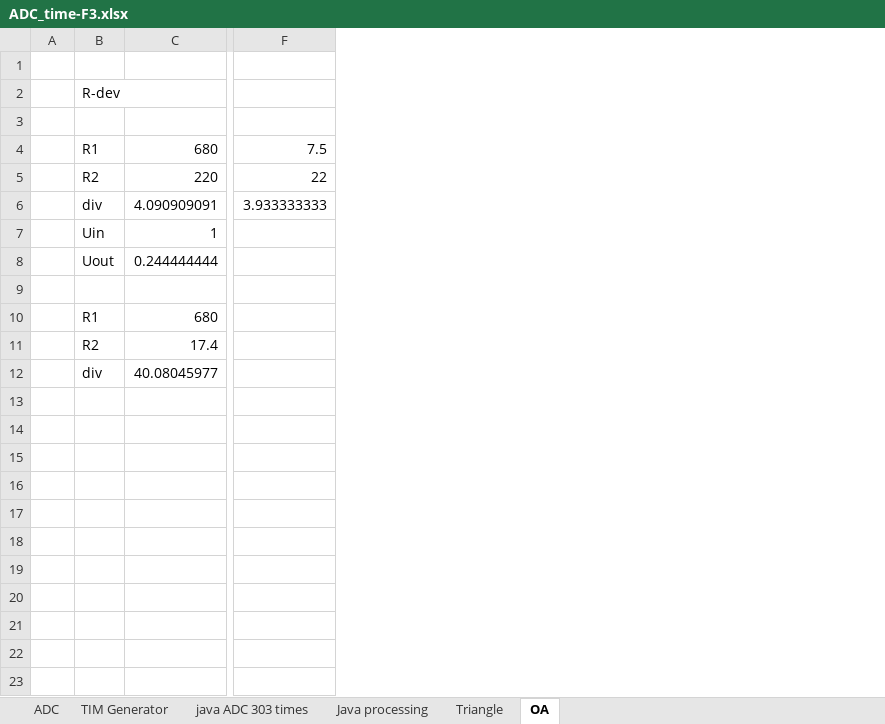
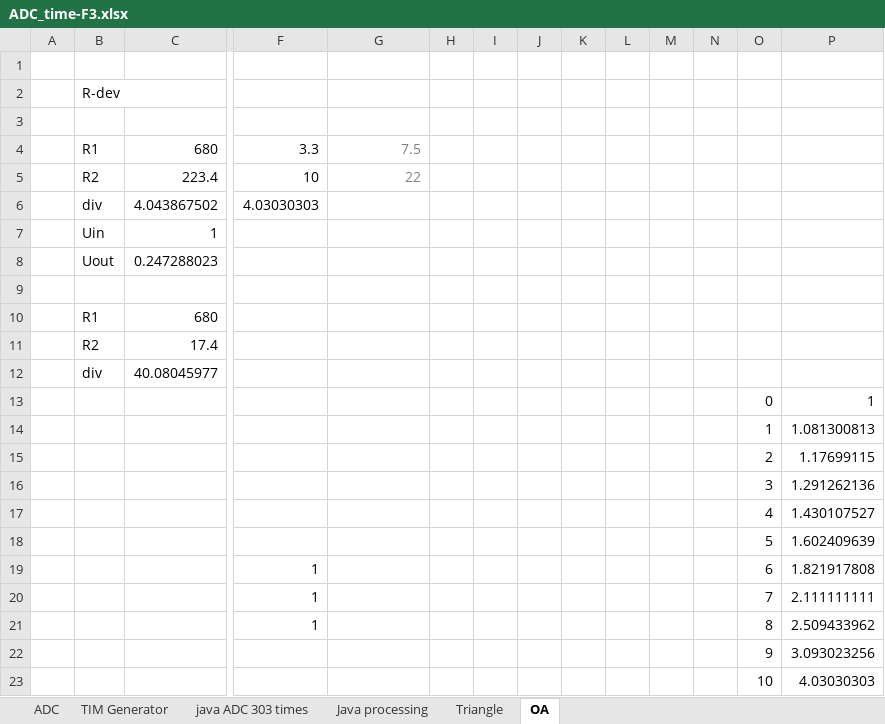
Before and after one commit to Utyff/f3, an Excel workbook: ADC_time-F3.xlsx, sheet OA, drawn as a sheet; only a part is shown, gaps mark what is left out; values as stored, in another font and other column widths than the file's, no borders; charts and pictures not drawn; addresses are those after the commit; rows hold the shown columns only; the diff names each change by its address in the sheet, - before the commit and + after, or states it on an @@ line.

```diff
--- a/ADC_time-F3.xlsx (sheet OA)
+++ b/ADC_time-F3.xlsx (sheet OA)
+column F, rows 4-6: 3.3 | 10 | 4.03030303
+column H, empty
+column I, empty
+column J, empty
+column K, empty
+column L, empty
+column M, empty
+column N, empty
+column O, empty
+column P, empty
-G4:G5 text colour: black
+G4:G5 text colour: #808080
-C5: 220
+C5: 223.4
-C6: 4.090909091
+C6: 4.043867502
-G6: 3.933333333
+G6: (empty)
-C8: 0.244444444
+C8: 0.247288023
+row 13:  |  |  |  |  |  |  |  |  |  |  |  | 0 | 1
+row 14:  |  |  |  |  |  |  |  |  |  |  |  | 1 | 1.081300813
+row 15:  |  |  |  |  |  |  |  |  |  |  |  | 2 | 1.17699115
+row 16:  |  |  |  |  |  |  |  |  |  |  |  | 3 | 1.291262136
+row 17:  |  |  |  |  |  |  |  |  |  |  |  | 4 | 1.430107527
+row 18:  |  |  |  |  |  |  |  |  |  |  |  | 5 | 1.602409639
+row 19:  |  |  | 1 |  |  |  |  |  |  |  |  | 6 | 1.821917808
+row 20:  |  |  | 1 |  |  |  |  |  |  |  |  | 7 | 2.111111111
+row 21:  |  |  | 1 |  |  |  |  |  |  |  |  | 8 | 2.509433962
+row 22:  |  |  |  |  |  |  |  |  |  |  |  | 9 | 3.093023256
+row 23:  |  |  |  |  |  |  |  |  |  |  |  | 10 | 4.03030303
```
Also changed, not shown: formulas that keep their value, charts or pictures, 1 other file.
